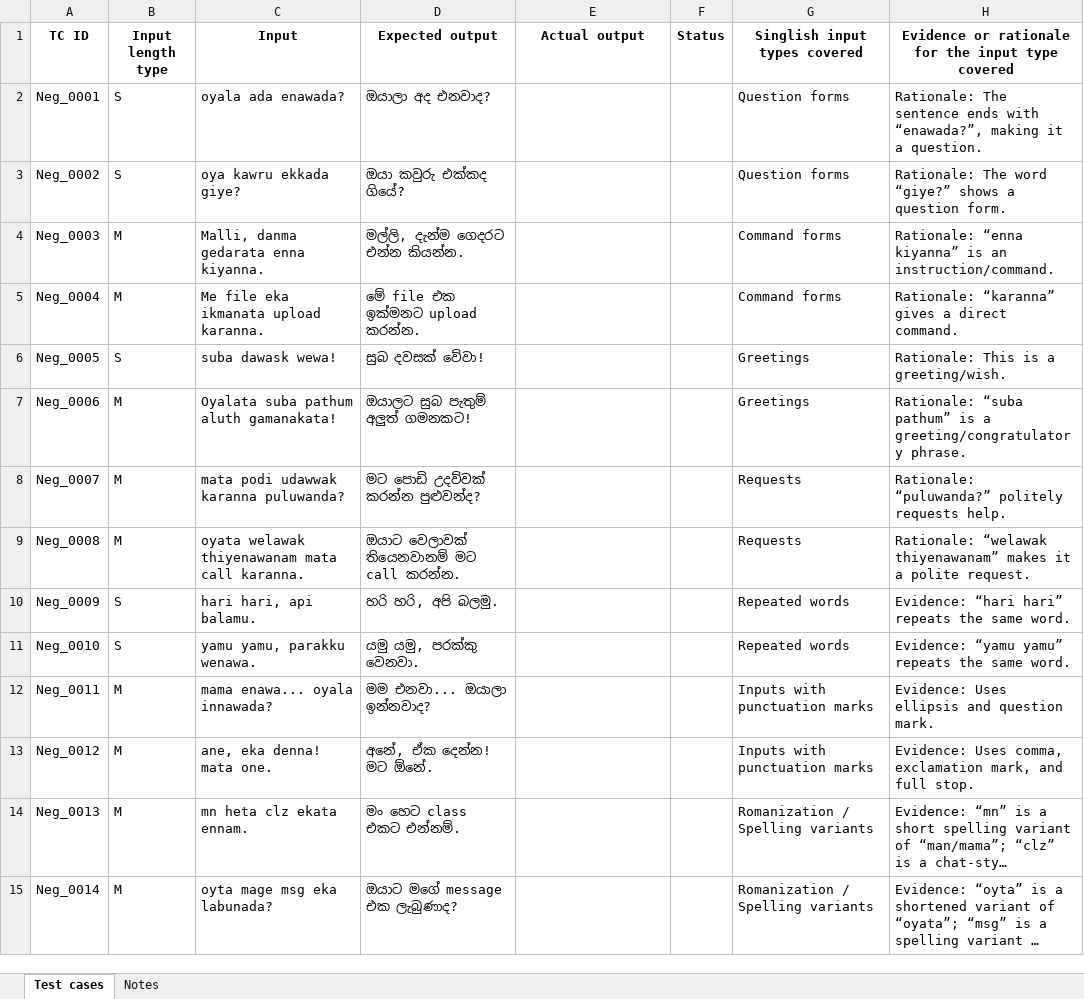
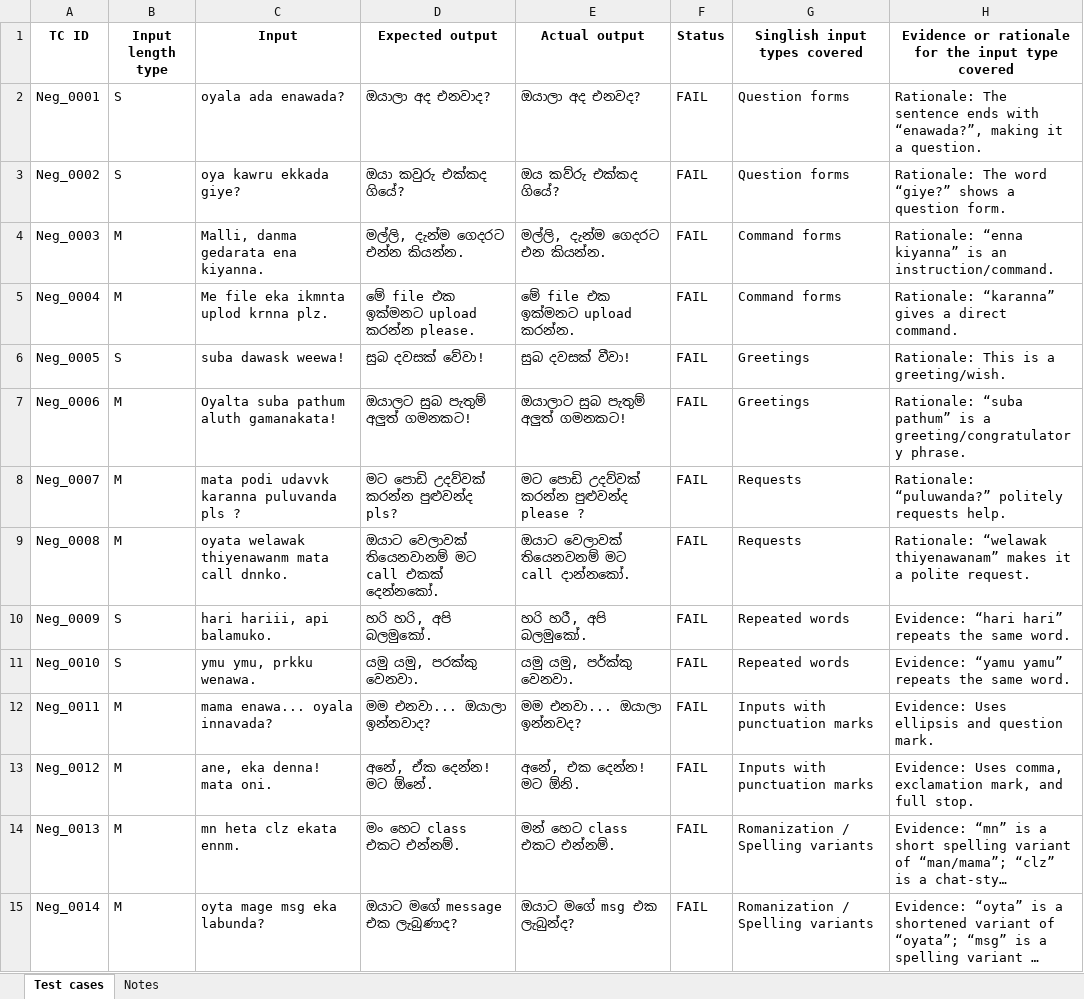
Before and after one commit to DewminiIddamalgoda/ITPM_assignment1_, an Excel workbook: It23578500_Assignment_1_Test_Cases_.xlsx, sheet Test cases, drawn as a sheet; only a part is shown; long unchanged cells end in …; values as stored, in another font and other column widths than the file's, no borders; the diff covers the shown part only; the diff names each change by its address in the sheet, - before the commit and + after, or states it on an @@ line.

Commit message:
testing 50 test cases

```diff
--- a/It23578500_Assignment_1_Test_Cases_.xlsx (sheet Test cases)
+++ b/It23578500_Assignment_1_Test_Cases_.xlsx (sheet Test cases)
-E2 (Actual output): (empty)
+E2 (Actual output): ඔයාලා අද එනවද?
-F2:F15 (Status): (empty)
+F2:F15 (Status): FAIL
-E3 (Actual output): (empty)
+E3 (Actual output): ඔය කව්රු එක්කද ගියේ?
-C4 (Input): Malli, danma gedarata enna kiyanna.
+C4 (Input): Malli, danma gedarata ena kiyanna.
-E4 (Actual output): (empty)
+E4 (Actual output): මල්ලි, දැන්ම ගෙදරට එන කියන්න.
-C5 (Input): Me file eka ikmanata upload karanna.
+C5 (Input): Me file eka ikmnta uplod krnna plz.
-D5 (Expected output): මේ file එක ඉක්මනට upload කරන්න.
+D5 (Expected output): මේ file එක ඉක්මනට upload කරන්න please.
-E5 (Actual output): (empty)
+E5 (Actual output): මේ file එක ඉක්මනට upload කරන්න.
-C6 (Input): suba dawask wewa!
+C6 (Input): suba dawask weewa!
-E6 (Actual output): (empty)
+E6 (Actual output): සුබ දවසක් වීවා!
-C7 (Input): Oyalata suba pathum aluth gamanakata!
+C7 (Input): Oyalta suba pathum aluth gamanakata!
-E7 (Actual output): (empty)
+E7 (Actual output): ඔයාලාට සුබ පැතුම් අලුත් ගමනකට!
-C8 (Input): mata podi udawwak karanna puluwanda?
+C8 (Input): mata podi udavvk karanna puluvanda pls ?
-D8 (Expected output): මට පොඩි උදව්වක් කරන්න පුළුවන්ද?
+D8 (Expected output): මට පොඩි උදව්වක් කරන්න පුළුවන්ද pls?
-E8 (Actual output): (empty)
+E8 (Actual output): මට පොඩි උදව්වක් කරන්න පුළුවන්ද please ?
-C9 (Input): oyata welawak thiyenawanam mata call karanna.
+C9 (Input): oyata welawak thiyenawanm mata call dnnko.
-D9 (Expected output): ඔයාට වෙලාවක් තියෙනවානම් මට call කරන්න.
+D9 (Expected output): ඔයාට වෙලාවක් තියෙනවානම් මට call එකක් දෙන්නකෝ.
-E9 (Actual output): (empty)
+E9 (Actual output): ඔයාට වෙලාවක් තියෙනවනම් මට call දාන්නකෝ.
-C10 (Input): hari hari, api balamu.
+C10 (Input): hari hariii, api balamuko.
-D10 (Expected output): හරි හරි, අපි බලමු.
+D10 (Expected output): හරි හරි, අපි බලමුකෝ.
-E10 (Actual output): (empty)
+E10 (Actual output): හරි හරී, අපි බලමුකෝ.
-C11 (Input): yamu yamu, parakku wenawa.
+C11 (Input): ymu ymu, prkku wenawa.
-E11 (Actual output): (empty)
+E11 (Actual output): යමු යමු, පර්ක්කු වෙනවා.
-C12 (Input): mama enawa... oyala innawada?
+C12 (Input): mama enawa... oyala innavada?
-E12 (Actual output): (empty)
+E12 (Actual output): මම එනවා... ඔයාලා ඉන්නවද?
-C13 (Input): ane, eka denna! mata one.
+C13 (Input): ane, eka denna! mata oni.
-E13 (Actual output): (empty)
+E13 (Actual output): අනේ, එක දෙන්න! මට ඕනි.
-C14 (Input): mn heta clz ekata ennam.
+C14 (Input): mn heta clz ekata ennm.
-E14 (Actual output): (empty)
+E14 (Actual output): මන් හෙට class එකට එන්නම්.
-C15 (Input): oyta mage msg eka labunada?
+C15 (Input): oyta mage msg eka labunda?
-E15 (Actual output): (empty)
+E15 (Actual output): ඔයාට මගේ msg එක ලැබුන්ද?
```
Also changed, not shown: 104 edited cells elsewhere in this sheet, 1 other file.
